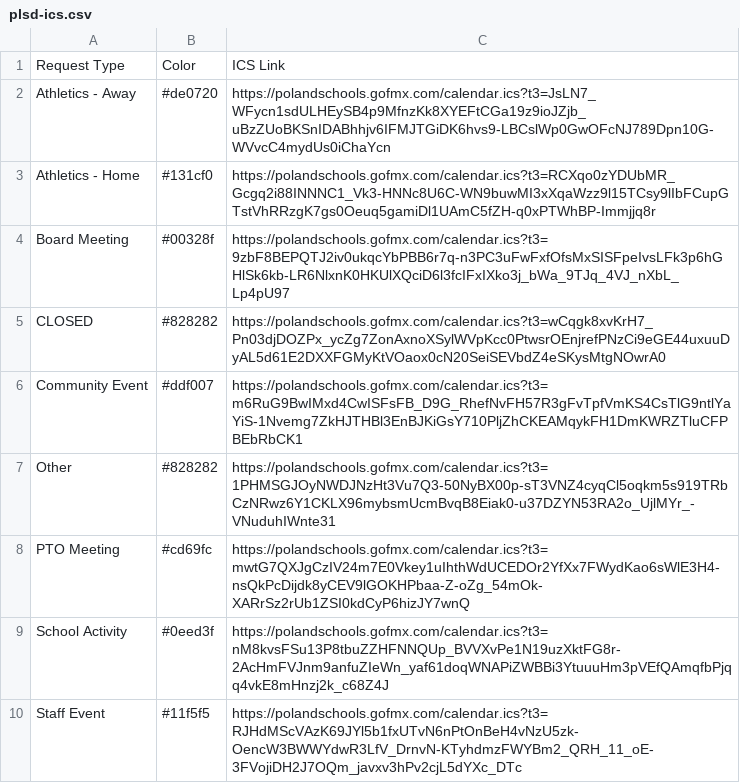
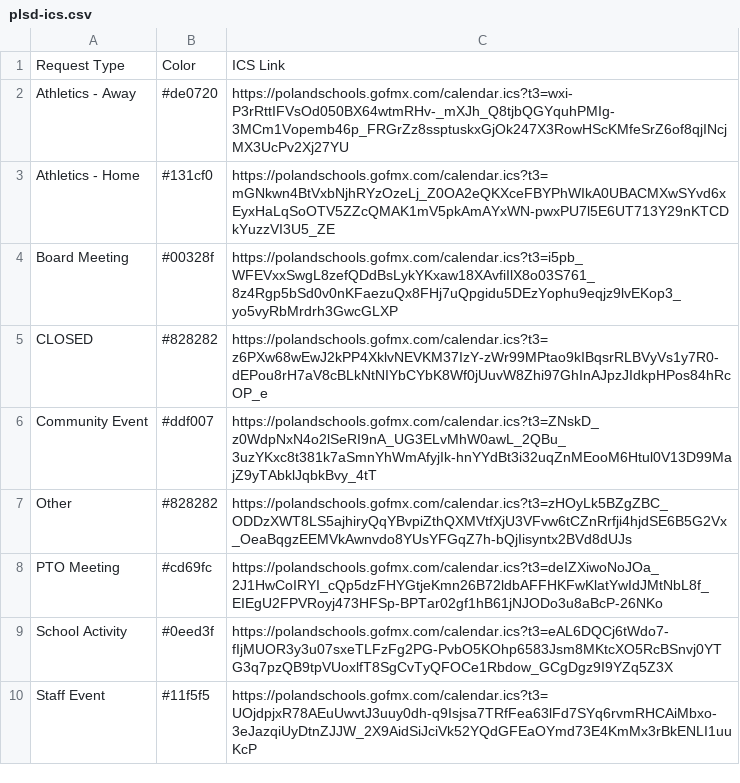
Before and after one commit to nruggieri-poland/calendar, a CSV file: plsd-ics.csv, drawn as a sheet.

Commit message:
Updated .ics files

```diff
--- a/plsd-ics.csv
+++ b/plsd-ics.csv
@@ -1,10 +1,10 @@
 Request Type,Color,ICS Link
-Athletics - Away,#de0720,https://polandschools.gofmx.com/calendar.ics?t3=JsLN7_WFycn1sdULHEySB4p9MfnzKk8XYEFtCGa19z9ioJZjb_uBzZUoBKSnIDABhhjv6IFMJTGiDK6hvs9-LBCslWp0GwOFcNJ789Dpn10G-WVvcC4mydUs0iChaYcn
-Athletics - Home,#131cf0,https://polandschools.gofmx.com/calendar.ics?t3=RCXqo0zYDUbMR_Gcgq2i88INNNC1_Vk3-HNNc8U6C-WN9buwMI3xXqaWzz9l15TCsy9lIbFCupGTstVhRRzgK7gs0Oeuq5gamiDl1UAmC5fZH-q0xPTWhBP-Immjjq8r
-Board Meeting,#00328f,https://polandschools.gofmx.com/calendar.ics?t3=9zbF8BEPQTJ2iv0ukqcYbPBB6r7q-n3PC3uFwFxfOfsMxSISFpeIvsLFk3p6hGHlSk6kb-LR6NlxnK0HKUlXQciD6l3fcIFxIXko3j_bWa_9TJq_4VJ_nXbL_Lp4pU97
-CLOSED,#828282,https://polandschools.gofmx.com/calendar.ics?t3=wCqgk8xvKrH7_Pn03djDOZPx_ycZg7ZonAxnoXSylWVpKcc0PtwsrOEnjrefPNzCi9eGE44uxuuDyAL5d61E2DXXFGMyKtVOaox0cN20SeiSEVbdZ4eSKysMtgNOwrA0
-Community Event,#ddf007,https://polandschools.gofmx.com/calendar.ics?t3=m6RuG9BwIMxd4CwISFsFB_D9G_RhefNvFH57R3gFvTpfVmKS4CsTlG9ntlYaYiS-1Nvemg7ZkHJTHBl3EnBJKiGsY710PljZhCKEAMqykFH1DmKWRZTluCFPBEbRbCK1
-Other,#828282,https://polandschools.gofmx.com/calendar.ics?t3=1PHMSGJOyNWDJNzHt3Vu7Q3-50NyBX00p-sT3VNZ4cyqCl5oqkm5s919TRbCzNRwz6Y1CKLX96mybsmUcmBvqB8Eiak0-u37DZYN53RA2o_UjlMYr_-VNuduhIWnte31
-PTO Meeting,#cd69fc,https://polandschools.gofmx.com/calendar.ics?t3=mwtG7QXJgCzIV24m7E0Vkey1uIhthWdUCEDOr2YfXx7FWydKao6sWlE3H4-nsQkPcDijdk8yCEV9lGOKHPbaa-Z-oZg_54mOk-XARrSz2rUb1ZSI0kdCyP6hizJY7wnQ
-School Activity,#0eed3f,https://polandschools.gofmx.com/calendar.ics?t3=nM8kvsFSu13P8tbuZZHFNNQUp_BVVXvPe1N19uzXktFG8r-2AcHmFVJnm9anfuZIeWn_yaf61doqWNAPiZWBBi3YtuuuHm3pVEfQAmqfbPjqq4vkE8mHnzj2k_c68Z4J
-Staff Event,#11f5f5,https://polandschools.gofmx.com/calendar.ics?t3=RJHdMScVAzK69JYl5b1fxUTvN6nPtOnBeH4vNzU5zk-OencW3BWWYdwR3LfV_DrnvN-KTyhdmzFWYBm2_QRH_11_oE-3FVojiDH2J7OQm_javxv3hPv2cjL5dYXc_DTc
+Athletics - Away,#de0720,https://polandschools.gofmx.com/calendar.ics?t3=wxi-P3rRttIFVsOd050BX64wtmRHv-_mXJh_Q8tjbQGYquhPMIg-3MCm1Vopemb46p_FRGrZz8ssptuskxGjOk247X3RowHScKMfeSrZ6of8qjINcjMX3UcPv2Xj27YU
+Athletics - Home,#131cf0,https://polandschools.gofmx.com/calendar.ics?t3=mGNkwn4BtVxbNjhRYzOzeLj_Z0OA2eQKXceFBYPhWIkA0UBACMXwSYvd6xEyxHaLqSoOTV5ZZcQMAK1mV5pkAmAYxWN-pwxPU7l5E6UT713Y29nKTCDkYuzzVI3U5_ZE
+Board Meeting,#00328f,https://polandschools.gofmx.com/calendar.ics?t3=i5pb_WFEVxxSwgL8zefQDdBsLykYKxaw18XAvfiIlX8o03S761_8z4Rgp5bSd0v0nKFaezuQx8FHj7uQpgidu5DEzYophu9eqjz9lvEKop3_yo5vyRbMrdrh3GwcGLXP
+CLOSED,#828282,https://polandschools.gofmx.com/calendar.ics?t3=z6PXw68wEwJ2kPP4XklvNEVKM37IzY-zWr99MPtao9kIBqsrRLBVyVs1y7R0-dEPou8rH7aV8cBLkNtNIYbCYbK8Wf0jUuvW8Zhi97GhInAJpzJIdkpHPos84hRcOP_e
+Community Event,#ddf007,https://polandschools.gofmx.com/calendar.ics?t3=ZNskD_z0WdpNxN4o2lSeRI9nA_UG3ELvMhW0awL_2QBu_3uzYKxc8t381k7aSmnYhWmAfyjIk-hnYYdBt3i32uqZnMEooM6Htul0V13D99MajZ9yTAbklJqbkBvy_4tT
+Other,#828282,https://polandschools.gofmx.com/calendar.ics?t3=zHOyLk5BZgZBC_ODDzXWT8LS5ajhiryQqYBvpiZthQXMVtfXjU3VFvw6tCZnRrfji4hjdSE6B5G2Vx_OeaBqgzEEMVkAwnvdo8YUsYFGqZ7h-bQjIisyntx2BVd8dUJs
+PTO Meeting,#cd69fc,https://polandschools.gofmx.com/calendar.ics?t3=deIZXiwoNoJOa_2J1HwCoIRYI_cQp5dzFHYGtjeKmn26B72ldbAFFHKFwKlatYwIdJMtNbL8f_EIEgU2FPVRoyj473HFSp-BPTar02gf1hB61jNJODo3u8aBcP-26NKo
+School Activity,#0eed3f,https://polandschools.gofmx.com/calendar.ics?t3=eAL6DQCj6tWdo7-fIjMUOR3y3u07sxeTLFzFg2PG-PvbO5KOhp6583Jsm8MKtcXO5RcBSnvj0YTG3q7pzQB9tpVUoxlfT8SgCvTyQFOCe1Rbdow_GCgDgz9I9YZq5Z3X
+Staff Event,#11f5f5,https://polandschools.gofmx.com/calendar.ics?t3=UOjdpjxR78AEuUwvtJ3uuy0dh-q9Isjsa7TRfFea63lFd7SYq6rvmRHCAiMbxo-3eJazqiUyDtnZJJW_2X9AidSiJciVk52YQdGFEaOYmd73E4KmMx3rBkENLI1uuKcP
```
